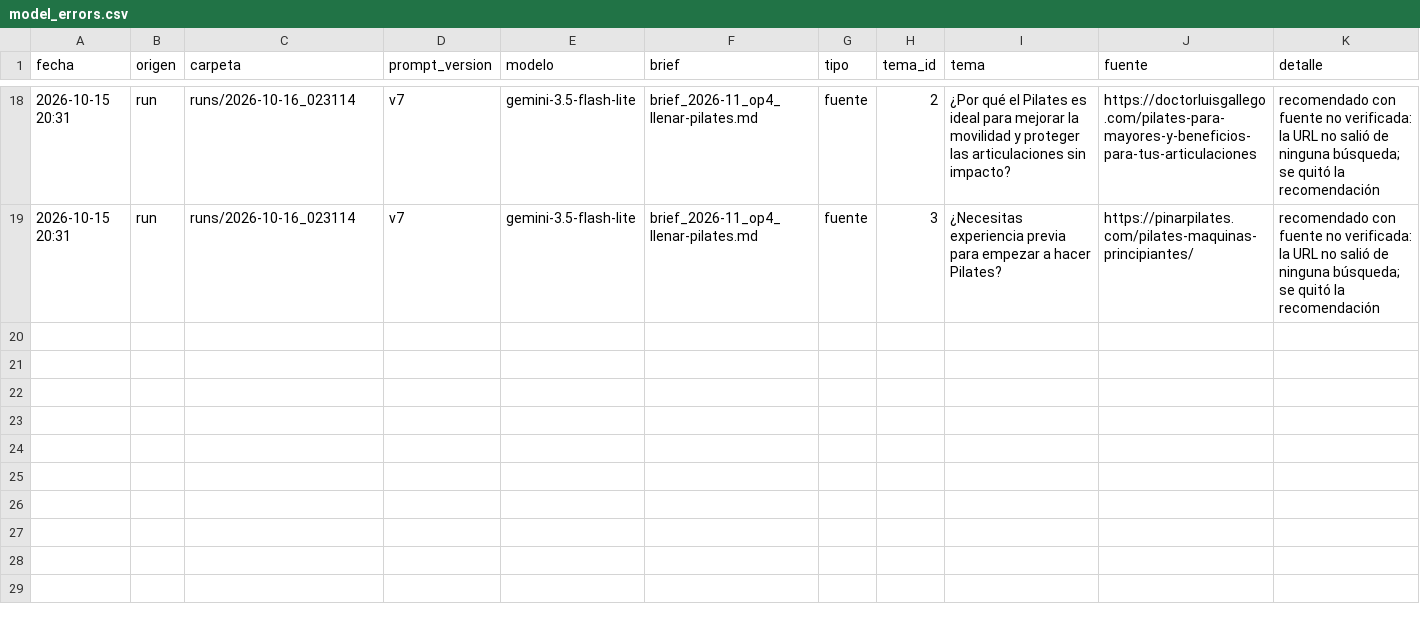
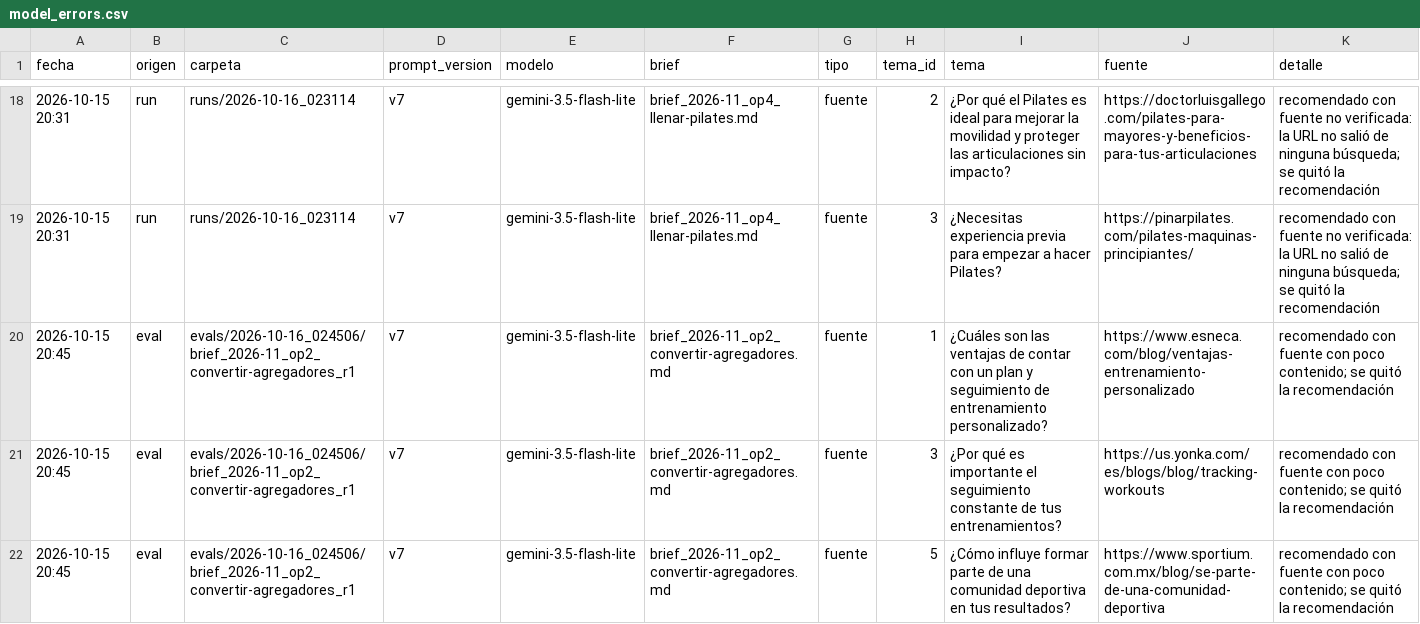
Before and after one commit to diegoreyes99/agent-system-content-creator, a CSV file: agents/investigador/model_errors.csv, drawn as a sheet; only a part is shown, gaps mark what is left out; the diff covers the shown part only; the diff names each change by its address in the sheet, - before the commit and + after, or states it on an @@ line.

Commit message:
Add Gemini retries with backoff and competitor source rule (tools v4)

```diff
--- a/agents/investigador/model_errors.csv
+++ b/agents/investigador/model_errors.csv
+row 20: 2026-10-15 20:45 | eval | evals/2026-10-16_024506/brief_2026-11_op2_convertir-agregadores_r1 | v7 | gemini-3.5-flash-lite | brief_2026-11_op2_convertir-agregadores.md | fuente | 1 | ¿Cuáles son las ventajas de contar con un plan y seguimiento de entrenamiento personalizado? | https://www.esneca.com/blog/ventajas-entrenamiento-personalizado | recomendado con fuente con poco contenido; se quitó la recomendación
+row 21: 2026-10-15 20:45 | eval | evals/2026-10-16_024506/brief_2026-11_op2_convertir-agregadores_r1 | v7 | gemini-3.5-flash-lite | brief_2026-11_op2_convertir-agregadores.md | fuente | 3 | ¿Por qué es importante el seguimiento constante de tus entrenamientos? | https://us.yonka.com/es/blogs/blog/tracking-workouts | recomendado con fuente con poco contenido; se quitó la recomendación
+row 22: 2026-10-15 20:45 | eval | evals/2026-10-16_024506/brief_2026-11_op2_convertir-agregadores_r1 | v7 | gemini-3.5-flash-lite | brief_2026-11_op2_convertir-agregadores.md | fuente | 5 | ¿Cómo influye formar parte de una comunidad deportiva en tus resultados? | https://www.sportium.com.mx/blog/se-parte-de-una-comunidad-deportiva | recomendado con fuente con poco contenido; se quitó la recomendación
```
Also changed, not shown: 2 added rows elsewhere in this file, 34 other files.
